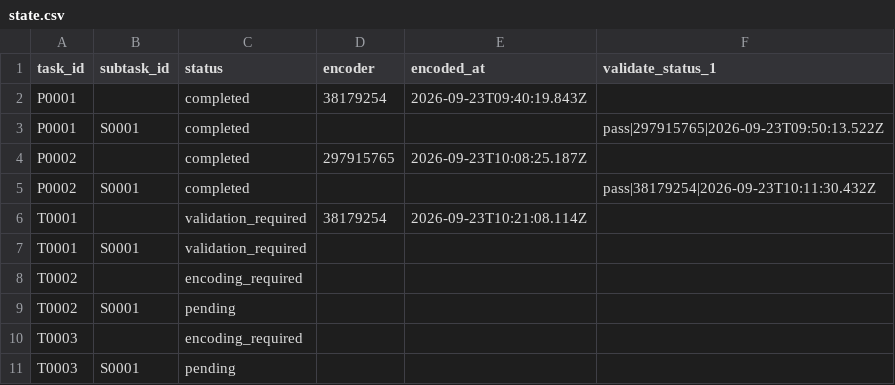
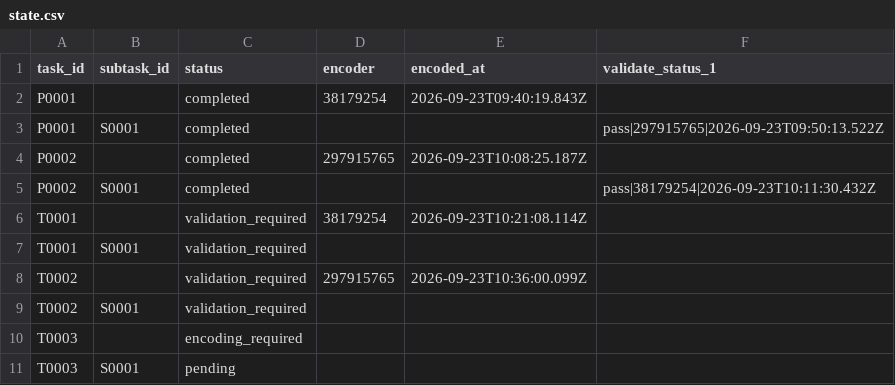
Before and after one commit to ohwjd/test-20260923-1, a CSV file: tracking/state.csv, drawn as a sheet.

```diff
--- a/tracking/state.csv
+++ b/tracking/state.csv
@@ -7,4 +7,4 @@ T0001,,validation_required,38179254,2026-09-23T10:21:08.114Z,
 T0001,S0001,validation_required,,,
-T0002,,encoding_required,,,
-T0002,S0001,pending,,,
+T0002,,validation_required,297915765,2026-09-23T10:36:00.099Z,
+T0002,S0001,validation_required,,,
 T0003,,encoding_required,,,
```
Also changed, not shown: tracking/history.csv, 2 other files.
